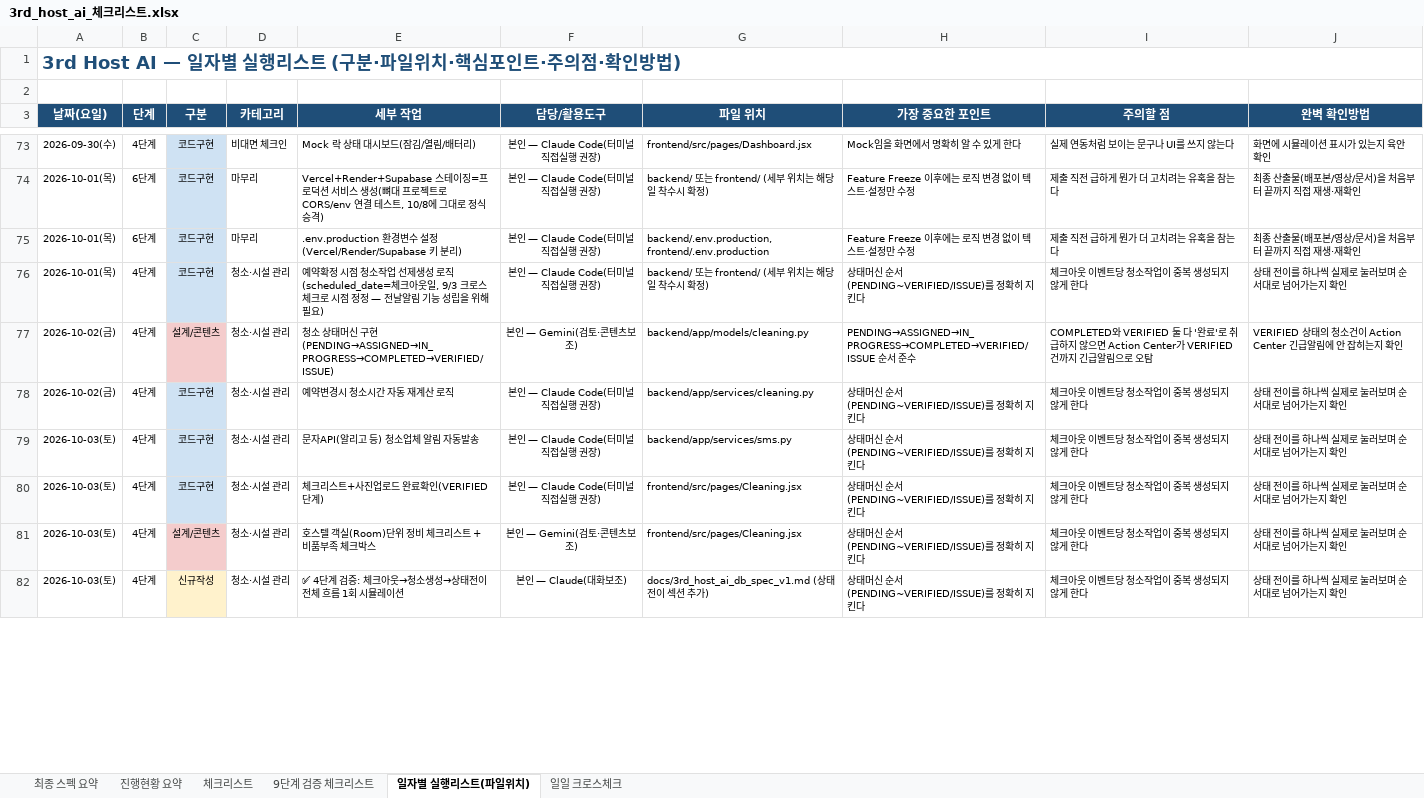
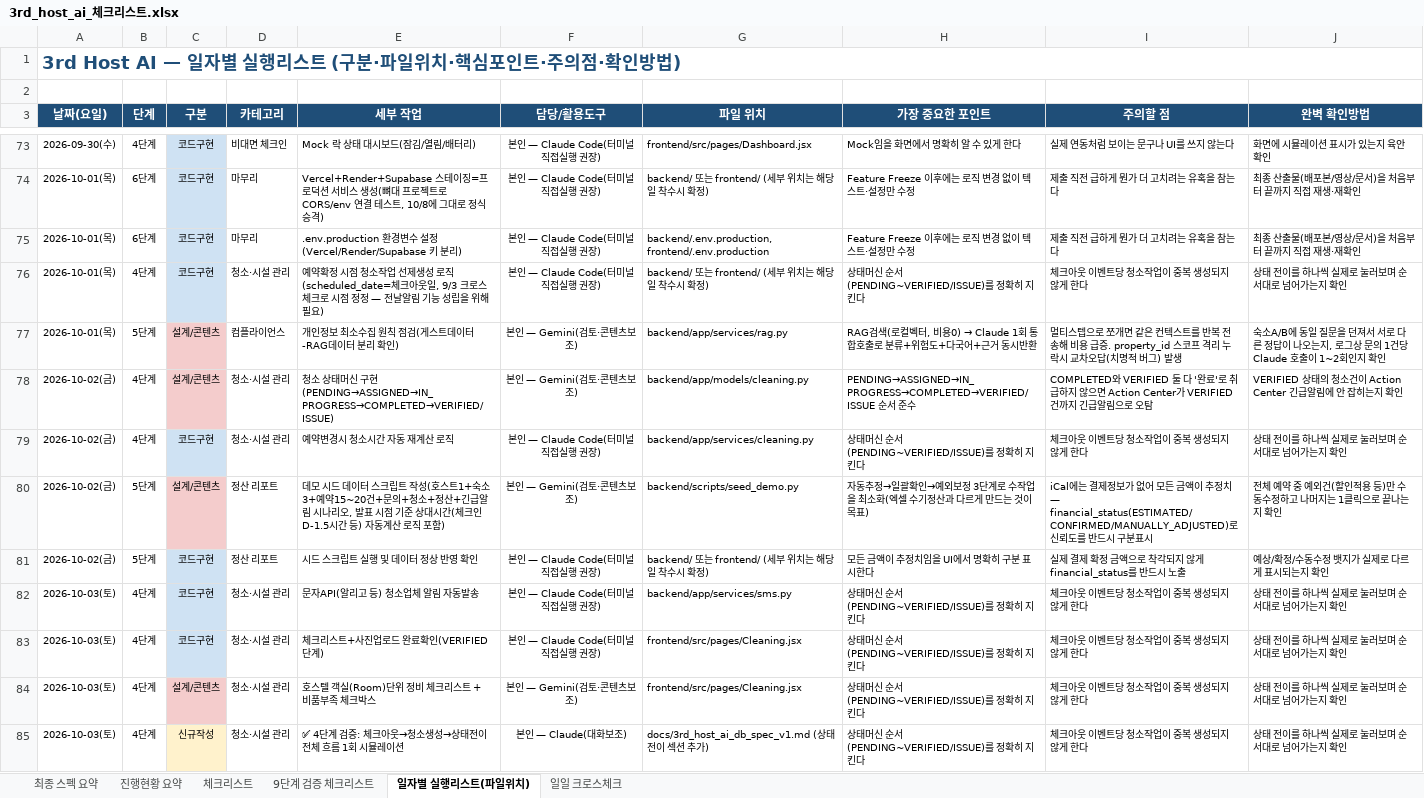
Before and after one commit to newrace4-arch/Host-ON-AI, an Excel workbook: 3rd_host_ai_체크리스트.xlsx, sheet 일자별 실행리스트(파일위치), drawn as a sheet; only a part is shown, gaps mark what is left out; values as stored, in another font and other column widths than the file's, no borders; the diff covers the shown part only; the diff names each change by its address in the sheet, - before the commit and + after, or states it on an @@ line.

```diff
--- a/3rd_host_ai_체크리스트.xlsx (sheet 일자별 실행리스트(파일위치))
+++ b/3rd_host_ai_체크리스트.xlsx (sheet 일자별 실행리스트(파일위치))
+row 77: 2026-10-01(목) | 5단계 | 설계/콘텐츠 | 컴플라이언스 | 개인정보 최소수집 원칙 점검(게스트데이터-RAG데이터 분리 확인) | 본인 — Gemini(검토·콘텐츠보조) | backend/app/services/rag.py | RAG검색(로컬벡터, 비용0) → Claude 1회 통합호출로 분류+위험도+다국어+근거 동시반환 | 멀티스텝으로 쪼개면 같은 컨텍스트를 반복 전송해 비용 급증. property_id 스코프 격리 누락시 교차오답(치명적 버그) 발생 | 숙소A/B에 동일 질문을 던져서 서로 다른 정답이 나오는지, 로그상 문의 1건당 Claude 호출이 1~2회인지 확인
+row 80: 2026-10-02(금) | 5단계 | 설계/콘텐츠 | 정산 리포트 | 데모 시드 데이터 스크립트 작성(호스트1+숙소3+예약15~20건+문의+청소+정산+긴급알림 시나리오, 발표 시점 기준 상대시간(체크인 D-1.5시간 등) 자동계산 로직 포함) | 본인 — Gemini(검토·콘텐츠보조) | backend/scripts/seed_demo.py | 자동추정→일괄확인→예외보정 3단계로 수작업을 최소화(엑셀 수기정산과 다르게 만드는 것이 목표) | iCal에는 결제정보가 없어 모든 금액이 추정치 — financial_status(ESTIMATED/CONFIRMED/MANUALLY_ADJUSTED)로 신뢰도를 반드시 구분표시 | 전체 예약 중 예외건(할인적용 등)만 수동수정하고 나머지는 1클릭으로 끝나는지 확인
+row 81: 2026-10-02(금) | 5단계 | 코드구현 | 정산 리포트 | 시드 스크립트 실행 및 데이터 정상 반영 확인 | 본인 — Claude Code(터미널 직접실행 권장) | backend/ 또는 frontend/ (세부 위치는 해당일 착수시 확정) | 모든 금액이 추정치임을 UI에서 명확히 구분 표시한다 | 실제 결제 확정 금액으로 착각되지 않게 financial_status를 반드시 노출 | 예상/확정/수동수정 뱃지가 실제로 다르게 표시되는지 확인
```
Also changed, not shown: 13 added rows, 15 removed rows and 12 edited cells elsewhere in this sheet, sheet 일일 크로스체크, sheet 9단계 검증 체크리스트, sheet 체크리스트, sheet 진행현황 요약, sheet 최종 스펙 요약.
